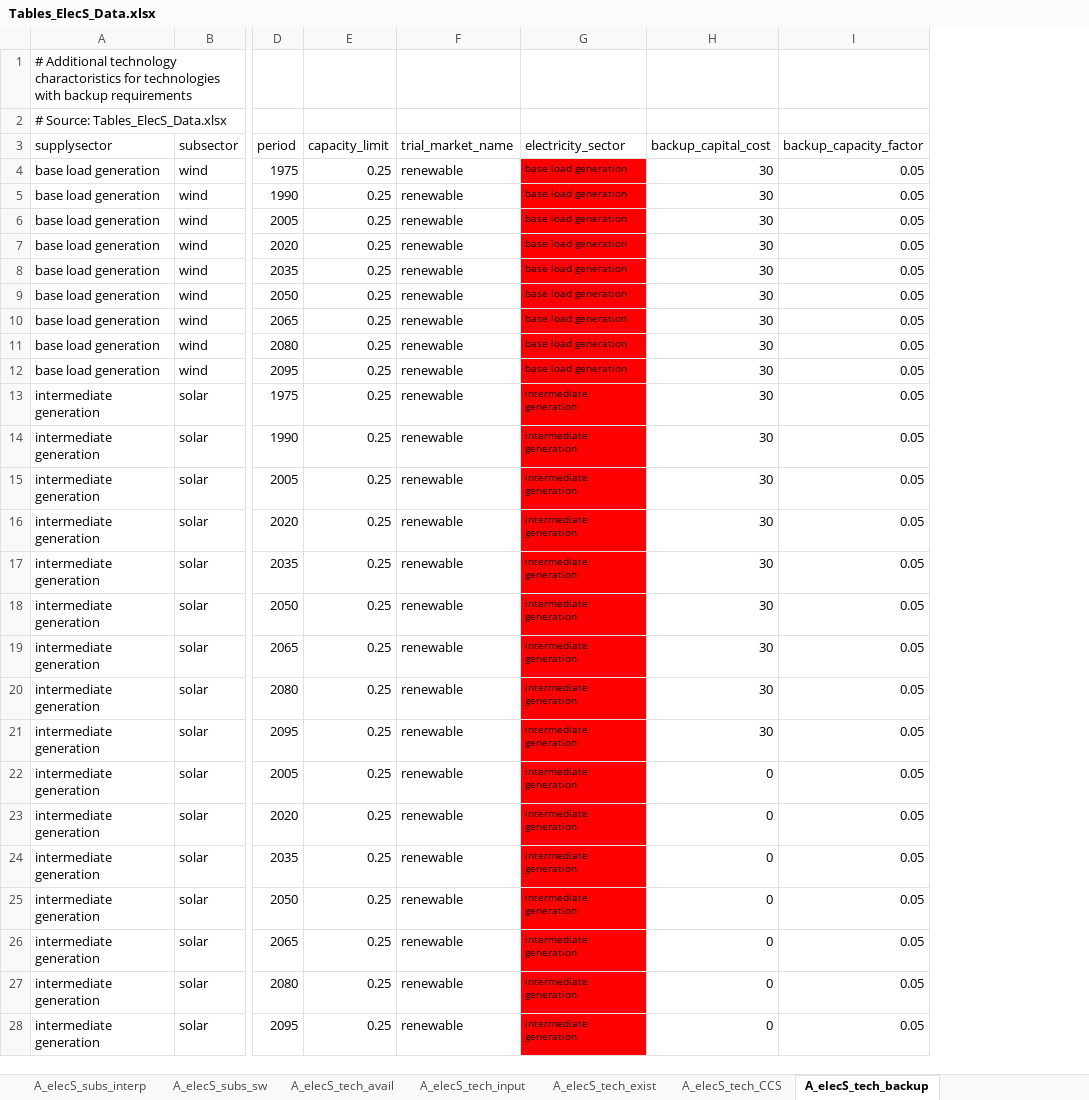
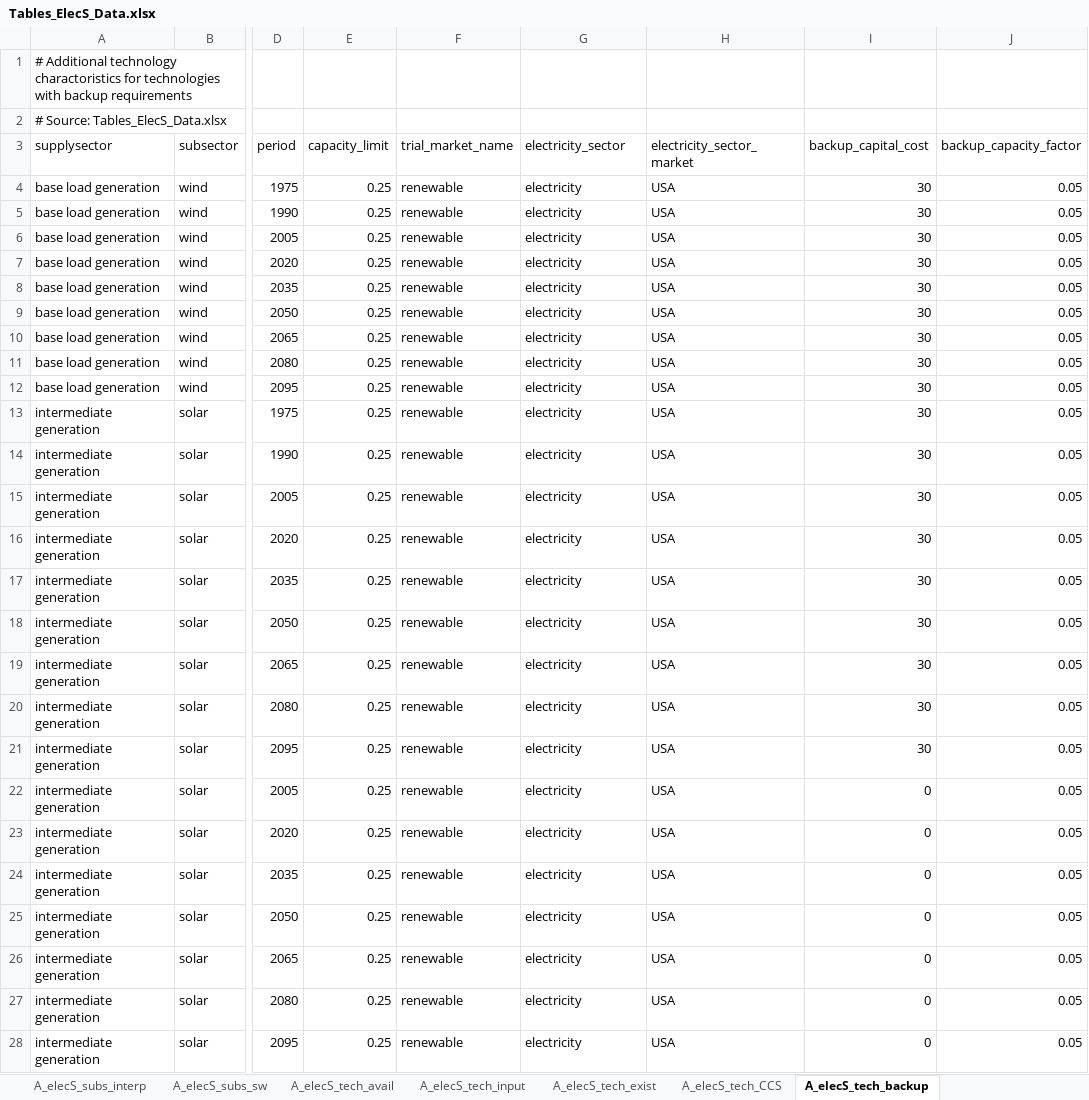
Before and after one commit to JGCRI/gcam-core, an Excel workbook: rgcam-data-system/rgcam-data/Assumptions/Tables_ElecS_Data.xlsx, sheet A_elecS_tech_backup, drawn as a sheet; only a part is shown, gaps mark what is left out; values as stored, in another font and other column widths than the file's, no borders; the diff covers the shown part only; the diff names each change by its address in the sheet, - before the commit and + after, or states it on an @@ line.

Commit message:
Processing for electricity trade by subregions which also includes a bunch of processing to relink markets.  Ths processing to relink needs to be cleaned up by moving out names and such out to an assumptions csv.  This does run and calibrate with the full RGCAM running together.

```diff
--- a/rgcam-data-system/rgcam-data/Assumptions/Tables_ElecS_Data.xlsx (sheet A_elecS_tech_backup)
+++ b/rgcam-data-system/rgcam-data/Assumptions/Tables_ElecS_Data.xlsx (sheet A_elecS_tech_backup)
+column H (electricity_sector_market), rows 4-28: all USA
-G4:G12 (electricity_sector): base load generation
+G4:G12 (electricity_sector): electricity
-G4:G28 fill: #FF0000
+G4:G28 fill: none, text size: larger
-G13:G28 (electricity_sector): intermediate generation
+G13:G28 (electricity_sector): electricity
```
Also changed, not shown: 32 edited cells and cell formats elsewhere in this sheet, formulas that keep their value, 8 other files.
